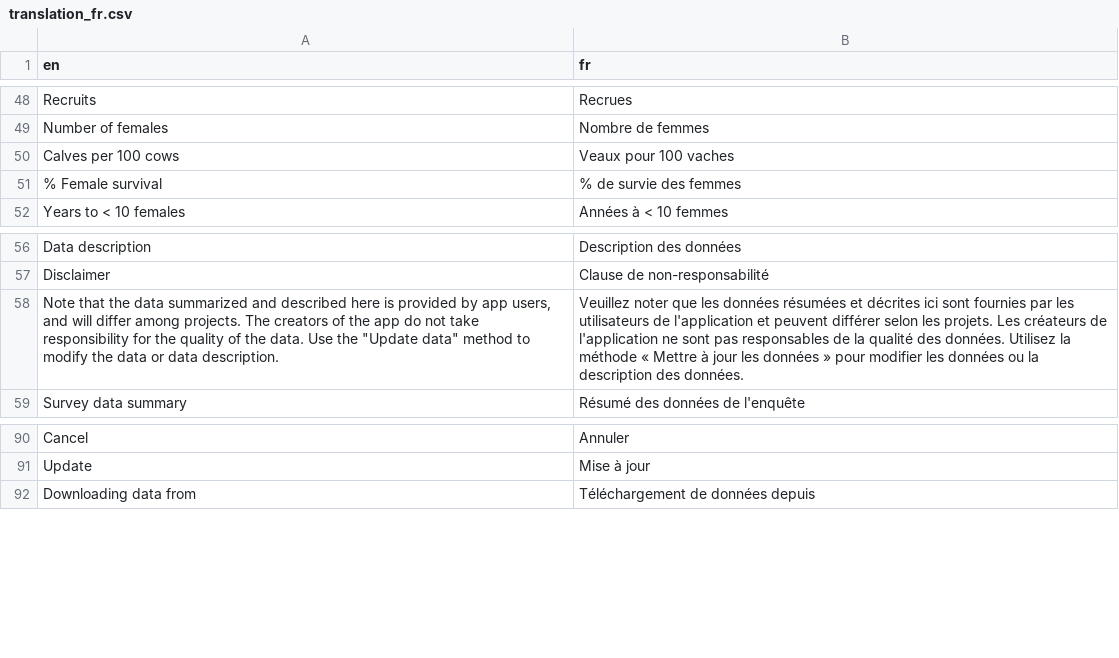
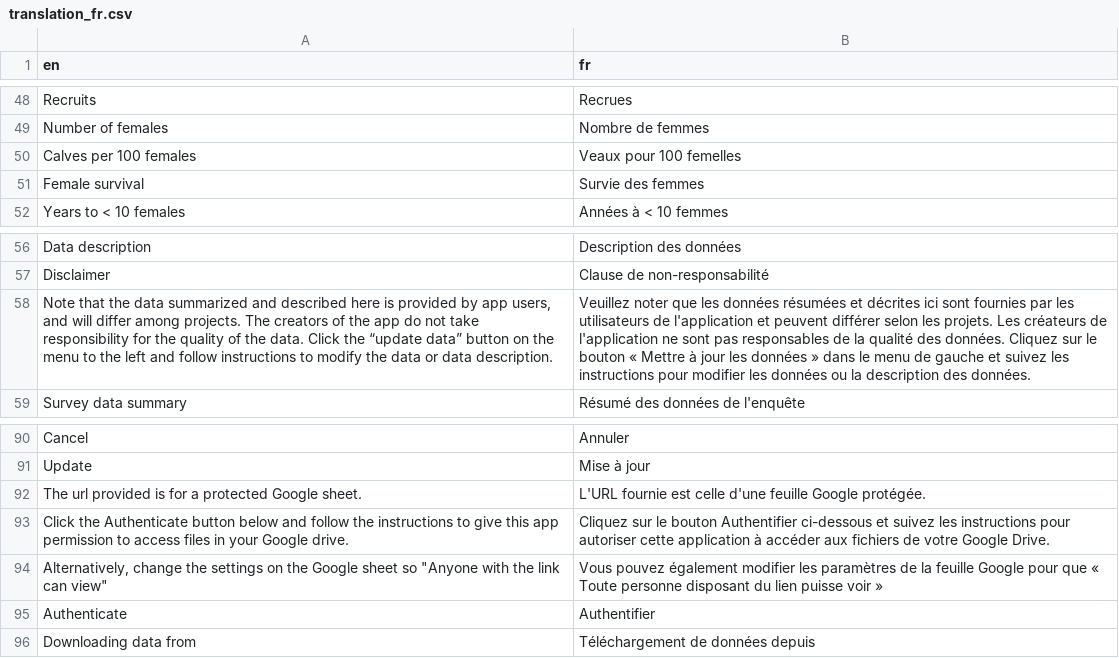
Before and after one commit to LandSciTech/CaribouDemographyBasicApp, a CSV file: inst/extdata/translations/translation_fr.csv, drawn as a sheet; only a part is shown, gaps mark what is left out; the diff covers the shown part only; the diff names each change by its address in the sheet, - before the commit and + after, or states it on an @@ line.

```diff
--- a/inst/extdata/translations/translation_fr.csv
+++ b/inst/extdata/translations/translation_fr.csv
@@ row 50 moved to row 119: Calves per 100 cows @@
+row 50: Calves per 100 females | Veaux pour 100 femelles
-A51 (en): % Female survival
+A51 (en): Female survival
-B51 (fr): % de survie des femmes
+B51 (fr): Survie des femmes
-A58 (en): …the data. Use the "Update data" method to modify…
+A58 (en): …the data. Click the “update data” button on the menu to the left and follow instructions to modify…
-B58 (fr): …des données. Utilisez la méthode « Mettre à jour les données » pour modifier…
+B58 (fr): …des données. Cliquez sur le bouton « Mettre à jour les données » dans le menu de gauche et suivez les instructions pour modifier…
+row 92: The url provided is for a protected Google sheet. | L'URL fournie est celle d'une feuille Google protégée.
+row 93: Click the Authenticate button below and follow the instructions to give this app permission to access files in your Google drive. | Cliquez sur le bouton Authentifier ci-dessous et suivez les instructions pour autoriser cette application à accéder aux fichiers de votre Google Drive.
+row 94: Alternatively, change the settings on the Google sheet so "Anyone with the link can view" | Vous pouvez également modifier les paramètres de la feuille Google pour que « Toute personne disposant du lien puisse voir »
+row 95: Authenticate | Authentifier
```
Also changed, not shown: 10 added rows, 10 removed rows and 4 edited cells elsewhere in this file, inst/extdata/temp_pop_file_local.csv, 5 other files.
